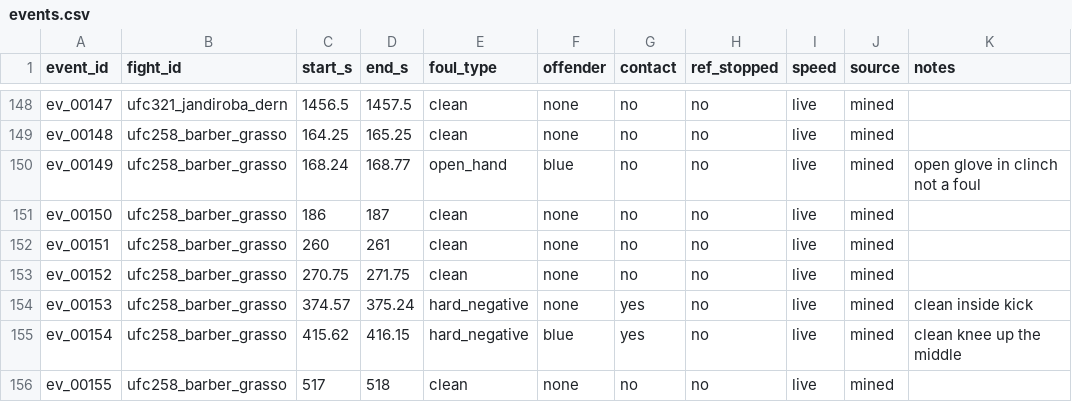
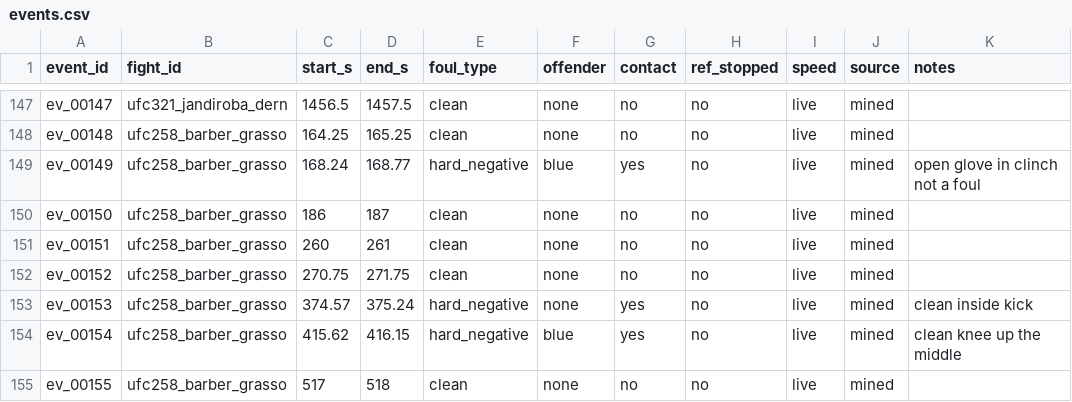
Before and after one commit to ar1shah/deepfoul, a CSV file: labels/events.csv, drawn as a sheet; only a part is shown, gaps mark what is left out; the diff covers the shown part only.

```diff
--- a/labels/events.csv
+++ b/labels/events.csv
@@ -149,3 +148,3 @@ ev_00147,ufc321_jandiroba_dern,1456.5,1457.5,clean,none,no,no,live,mined,
 ev_00148,ufc258_barber_grasso,164.25,165.25,clean,none,no,no,live,mined,
-ev_00149,ufc258_barber_grasso,168.24,168.77,open_hand,blue,no,no,live,mined,open glove in clinch not a foul
+ev_00149,ufc258_barber_grasso,168.24,168.77,hard_negative,blue,yes,no,live,mined,open glove in clinch not a foul
 ev_00150,ufc258_barber_grasso,186,187,clean,none,no,no,live,mined,
```
Also changed, not shown: 1 removed row and 26 edited cells elsewhere in this file, 2 other files.
